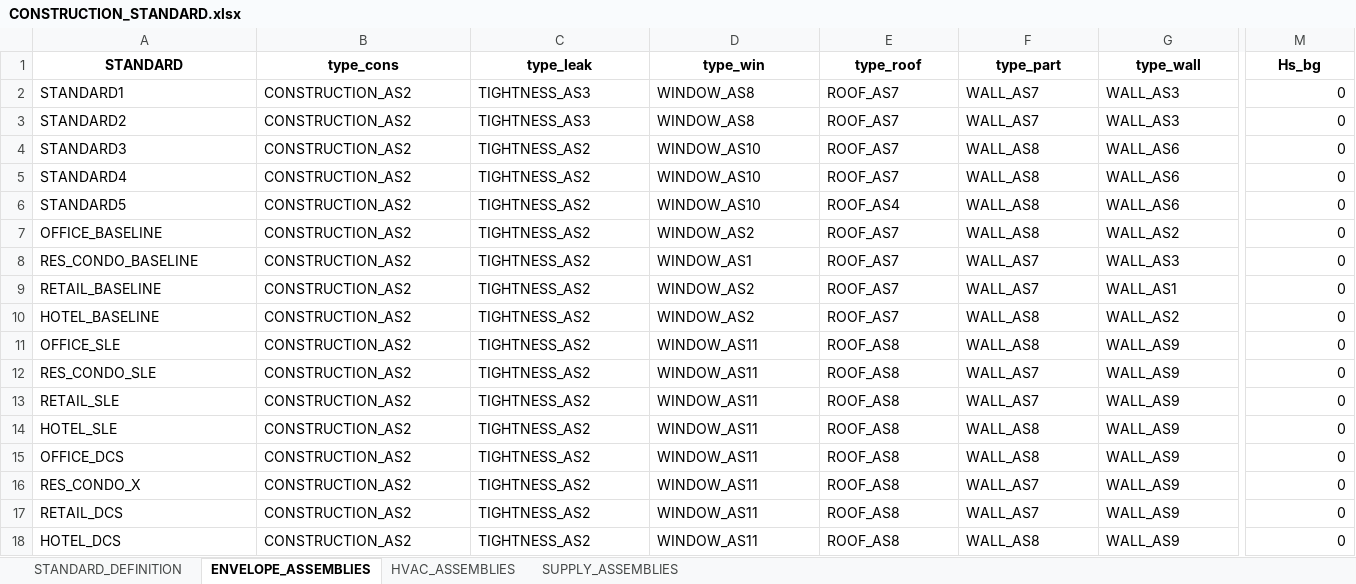
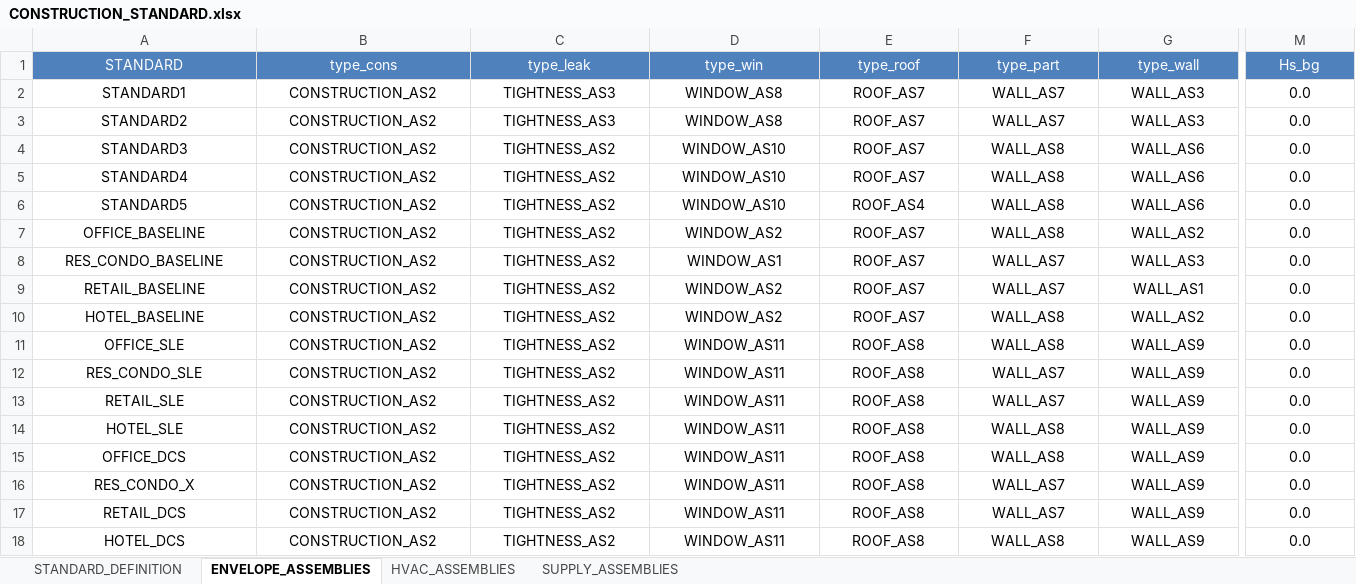
Before and after one commit to architecture-building-systems/CityEnergyAnalyst, an Excel workbook: cea/databases/SG_SLE/archetypes/CONSTRUCTION_STANDARD.xlsx, sheet ENVELOPE_ASSEMBLIES, drawn as a sheet; only a part is shown, gaps mark what is left out; values as stored, in another font and other column widths than the file's, no borders; the diff covers the shown part only; the diff names each change by its address in the sheet, - before the commit and + after, or states it on an @@ line.

Commit message:
Update databases to match up-to-date formats
The data files in the SLE database were based on an older version of CEA's Singapore-database. This mismatch in database formats could lead to crashes when working with some cases. Updating the database formats to the latest version should fix these issues.

This update will have to be renewed in a few weeks as another big change in the CEA databases is scheduled to be pushed to master soon.

```diff
--- a/cea/databases/SG_SLE/archetypes/CONSTRUCTION_STANDARD.xlsx (sheet ENVELOPE_ASSEMBLIES)
+++ b/cea/databases/SG_SLE/archetypes/CONSTRUCTION_STANDARD.xlsx (sheet ENVELOPE_ASSEMBLIES)
@@ A1:M1 fill: none → #4F81BD, bold: on → off, text colour: black → #FFFFFF @@
-A2:G18 alignment: left
+A2:G18 alignment: center
-M2:M18 alignment: right
+M2:M18 alignment: center
-M2:M18 (Hs_bg): 0
+M2:M18 (Hs_bg): 0.0
```
Also changed, not shown: cell formats elsewhere in this sheet, sheet HVAC_ASSEMBLIES, sheet SUPPLY_ASSEMBLIES, sheet STANDARD_DEFINITION, cea/databases/SG_SLE/archetypes/use_types/USE_TYPE_PROPERTIES.xlsx, 6 other files.
